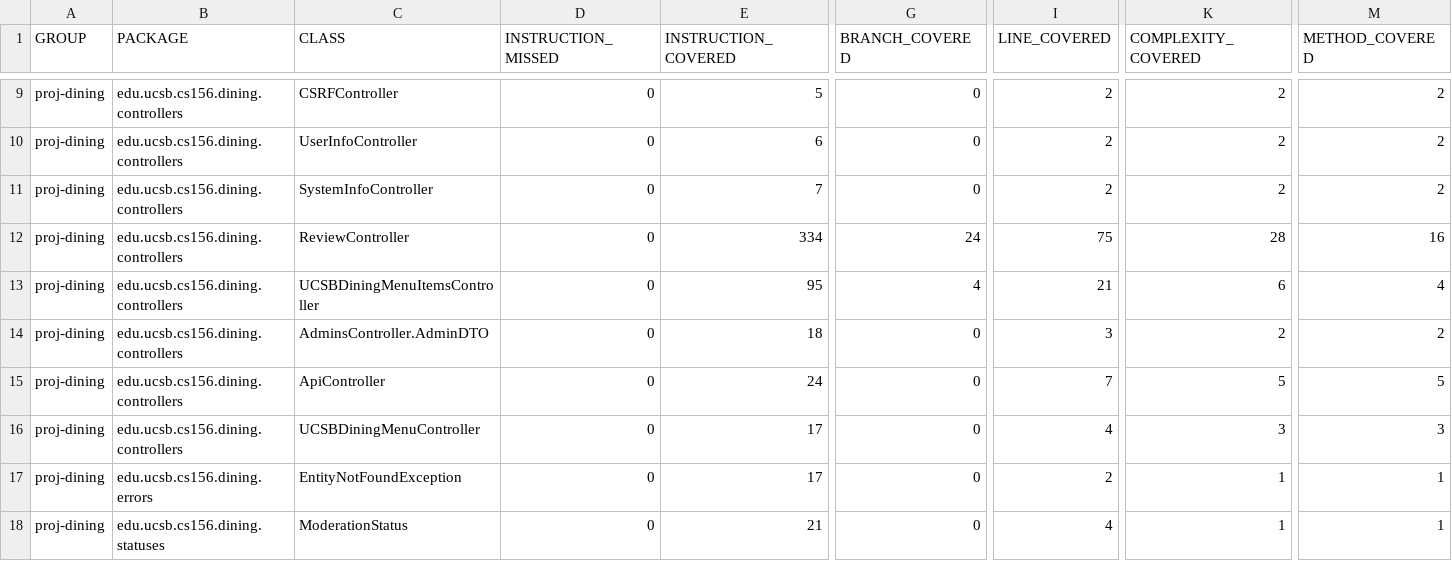
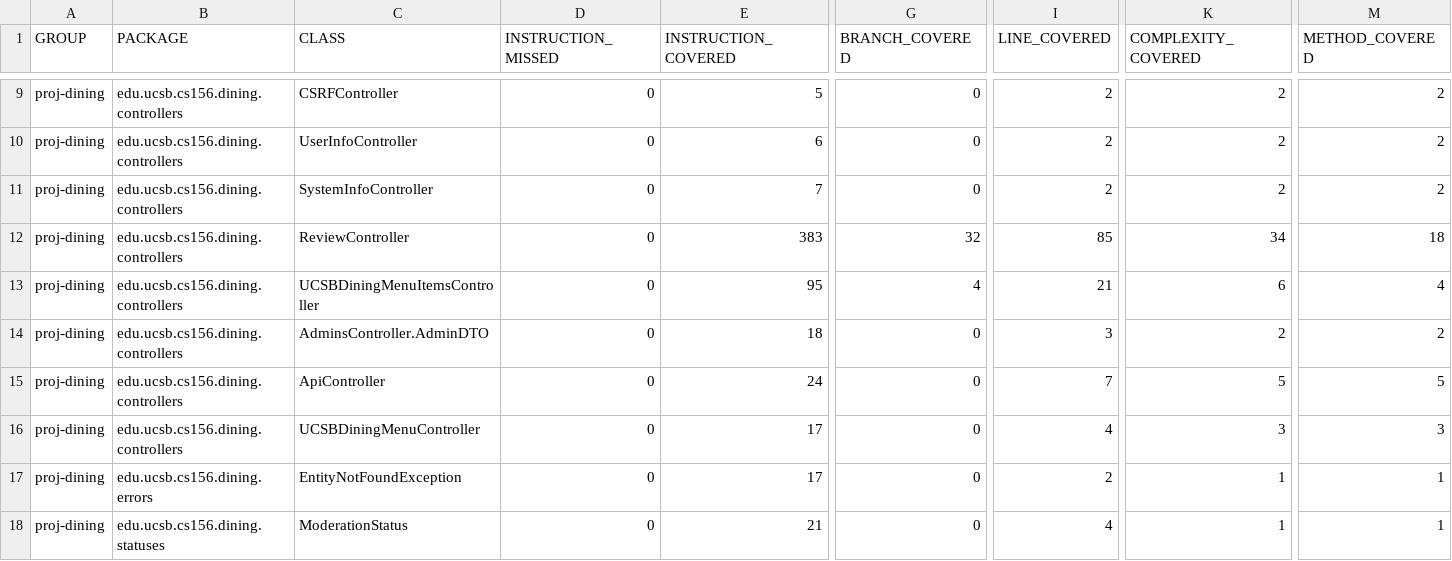
Before and after one commit to ucsb-cs156-f25/proj-dining-f25-07, a CSV file: prs/31/jacoco/jacoco.csv, drawn as a sheet; only a part is shown, gaps mark what is left out; the diff names each change by its address in the sheet, - before the commit and + after, or states it on an @@ line.

```diff
--- a/prs/31/jacoco/jacoco.csv
+++ b/prs/31/jacoco/jacoco.csv
-E12 (INSTRUCTION_COVERED): 334
+E12 (INSTRUCTION_COVERED): 383
-G12 (BRANCH_COVERED): 24
+G12 (BRANCH_COVERED): 32
-I12 (LINE_COVERED): 75
+I12 (LINE_COVERED): 85
-K12 (COMPLEXITY_COVERED): 28
+K12 (COMPLEXITY_COVERED): 34
-M12 (METHOD_COVERED): 16
+M12 (METHOD_COVERED): 18
```
Also changed, not shown: 7 other files.
